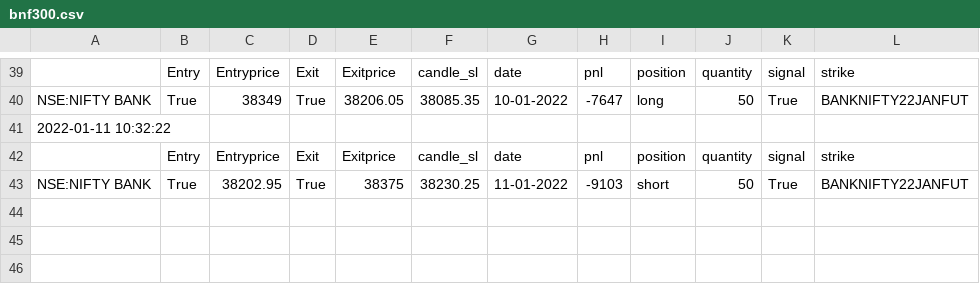
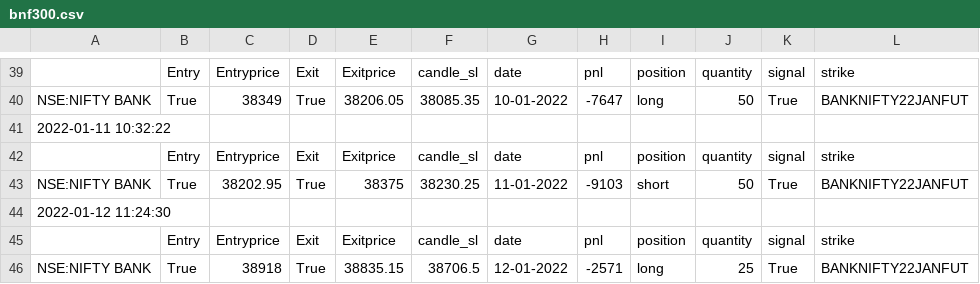
Before and after one commit to pragathi2016/stream, a CSV file: bnf300.csv, drawn as a sheet; only a part is shown, gaps mark what is left out.

```diff
--- a/bnf300.csv
+++ b/bnf300.csv
@@ -43 +43,4 @@ NSE:NIFTY BANK,True,38349,True,38206.05,38085.35,10-01-2022,-7647,long,50,True,B
 NSE:NIFTY BANK,True,38202.95,True,38375,38230.25,11-01-2022,-9103,short,50,True,BANKNIFTY22JANFUT
+2022-01-12 11:24:30
+,Entry,Entryprice,Exit,Exitprice,candle_sl,date,pnl,position,quantity,signal,strike
+NSE:NIFTY BANK,True,38918,True,38835.15,38706.5,12-01-2022,-2571,long,25,True,BANKNIFTY22JANFUT
```
Also changed, not shown: sbin.csv, straddle.csv.
